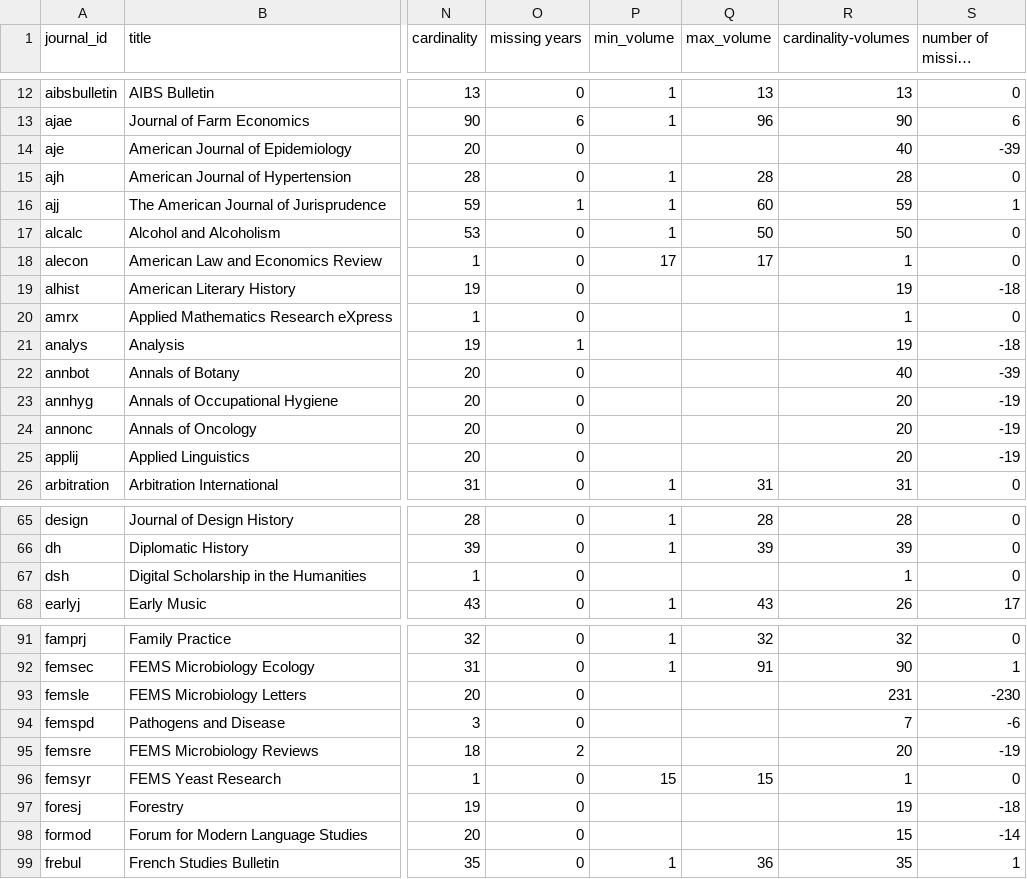
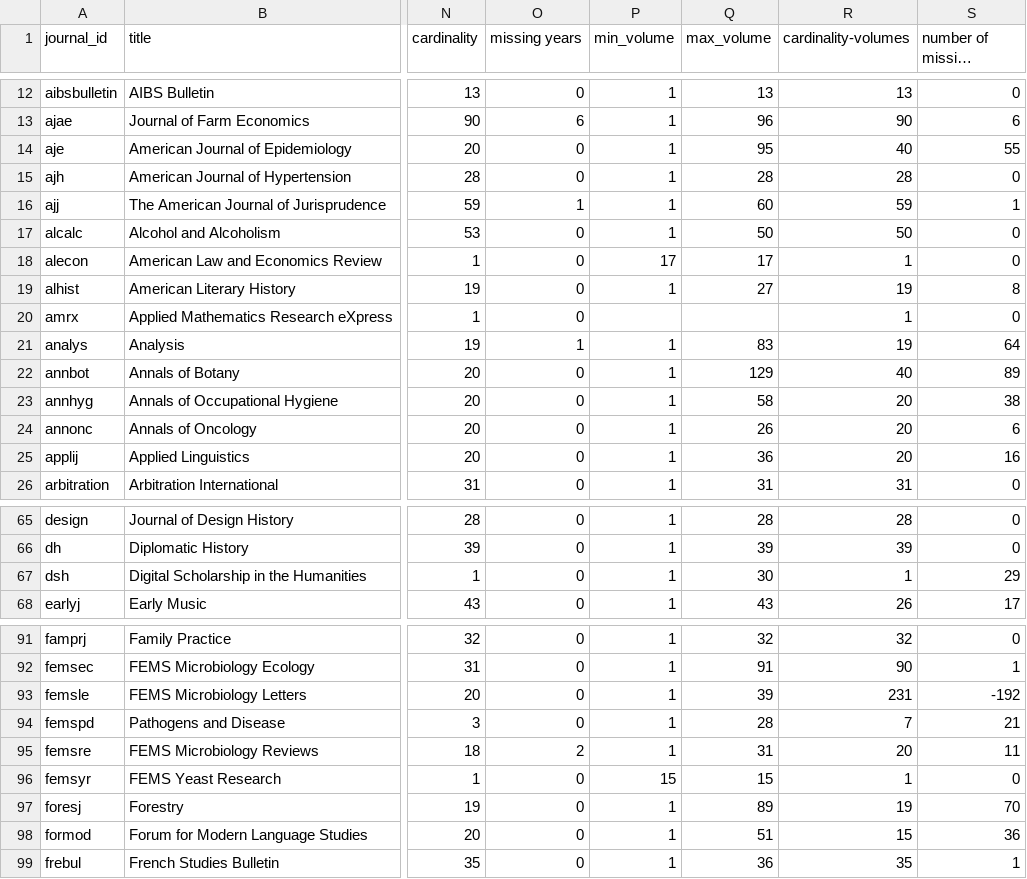
Before and after one commit to swissbib/metadataNationalLicences, a CSV file: title-lists/oxford_analysis.csv, drawn as a sheet; only a part is shown, gaps mark what is left out; long unchanged cells end in …; the diff covers the shown part only; the diff names each change by its address in the sheet, - before the commit and + after, or states it on an @@ line.

Commit message:
update volume information for Oxford

```diff
--- a/title-lists/oxford_analysis.csv
+++ b/title-lists/oxford_analysis.csv
-P14 (min_volume): (empty)
+P14 (min_volume): 1
-Q14 (max_volume): (empty)
+Q14 (max_volume): 95
-S14 (number of missing volumes): -39
+S14 (number of missing volumes): 55
-P19 (min_volume): (empty)
+P19 (min_volume): 1
-Q19 (max_volume): (empty)
+Q19 (max_volume): 27
-S19 (number of missing volumes): -18
+S19 (number of missing volumes): 8
-P21:P25 (min_volume): (empty)
+P21:P25 (min_volume): 1
-Q21 (max_volume): (empty)
+Q21 (max_volume): 83
-S21 (number of missing volumes): -18
+S21 (number of missing volumes): 64
-Q22 (max_volume): (empty)
+Q22 (max_volume): 129
-S22 (number of missing volumes): -39
+S22 (number of missing volumes): 89
-Q23 (max_volume): (empty)
+Q23 (max_volume): 58
-S23 (number of missing volumes): -19
+S23 (number of missing volumes): 38
-Q24 (max_volume): (empty)
+Q24 (max_volume): 26
-S24 (number of missing volumes): -19
+S24 (number of missing volumes): 6
-Q25 (max_volume): (empty)
+Q25 (max_volume): 36
-S25 (number of missing volumes): -19
+S25 (number of missing volumes): 16
-P67 (min_volume): (empty)
+P67 (min_volume): 1
-Q67 (max_volume): (empty)
+Q67 (max_volume): 30
-S67 (number of missing volumes): 0
+S67 (number of missing volumes): 29
-P93:P95 (min_volume): (empty)
+P93:P95 (min_volume): 1
-Q93 (max_volume): (empty)
+Q93 (max_volume): 39
-S93 (number of missing volumes): -230
+S93 (number of missing volumes): -192
-Q94 (max_volume): (empty)
+Q94 (max_volume): 28
-S94 (number of missing volumes): -6
+S94 (number of missing volumes): 21
-Q95 (max_volume): (empty)
+Q95 (max_volume): 31
-S95 (number of missing volumes): -19
+S95 (number of missing volumes): 11
-P97:P98 (min_volume): (empty)
+P97:P98 (min_volume): 1
-Q97 (max_volume): (empty)
+Q97 (max_volume): 89
-S97 (number of missing volumes): -18
+S97 (number of missing volumes): 70
-Q98 (max_volume): (empty)
+Q98 (max_volume): 51
-S98 (number of missing volumes): -14
+S98 (number of missing volumes): 36
```
Also changed, not shown: 67 edited cells elsewhere in this file, 4 other files.
